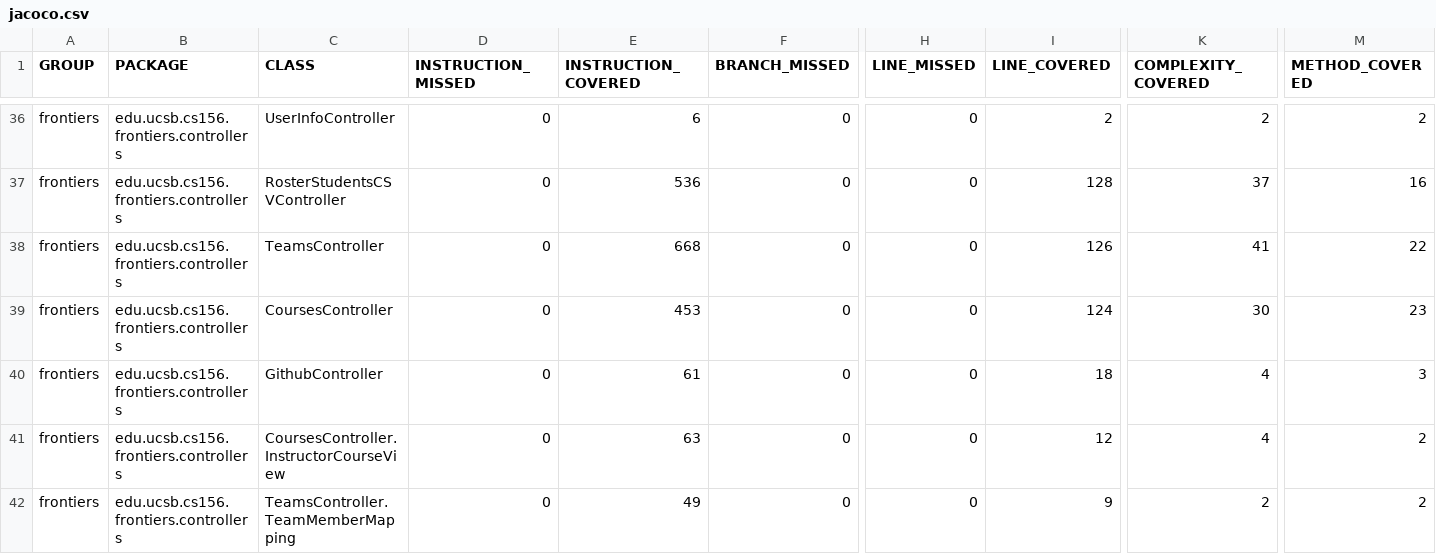
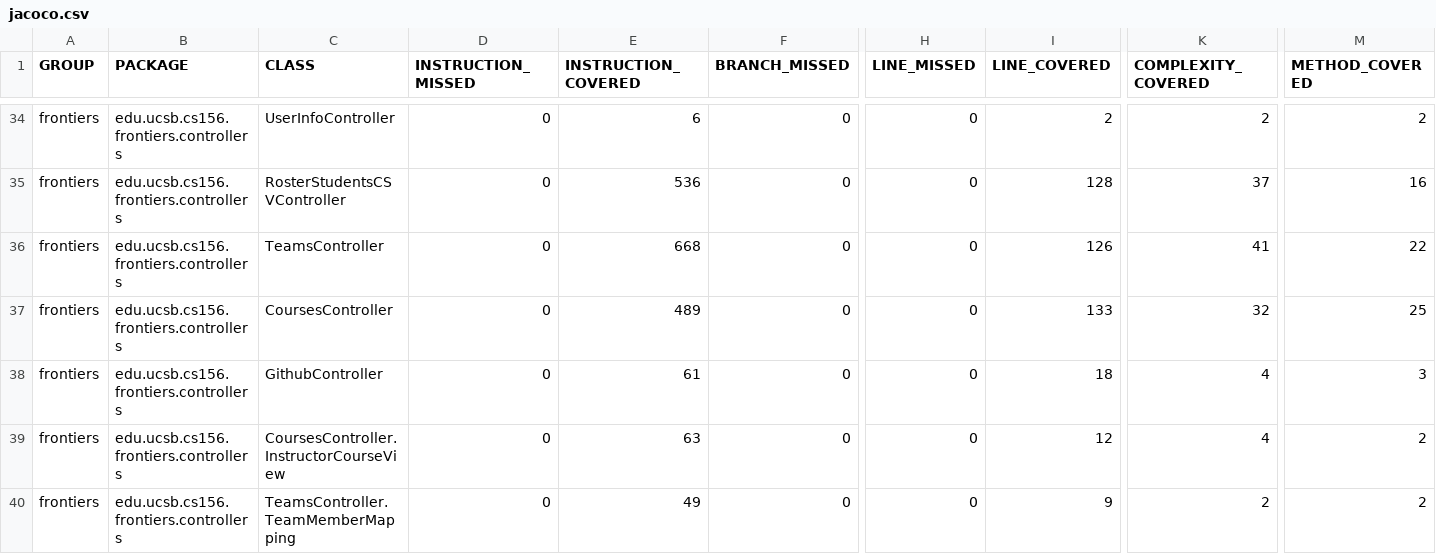
Before and after one commit to Division7/proj-frontiers, a CSV file: jacoco/jacoco.csv, drawn as a sheet; only a part is shown, gaps mark what is left out; addresses are those after the commit; the diff covers the shown part only; the diff names each change by its address in the sheet, - before the commit and + after, or states it on an @@ line.

```diff
--- a/jacoco/jacoco.csv
+++ b/jacoco/jacoco.csv
-E37 (INSTRUCTION_COVERED): 453
+E37 (INSTRUCTION_COVERED): 489
-I37 (LINE_COVERED): 124
+I37 (LINE_COVERED): 133
-K37 (COMPLEXITY_COVERED): 30
+K37 (COMPLEXITY_COVERED): 32
-M37 (METHOD_COVERED): 23
+M37 (METHOD_COVERED): 25
```
Also changed, not shown: 5 added rows, 1 removed row, 6 moved rows and 19 edited cells elsewhere in this file, 39 other files.
